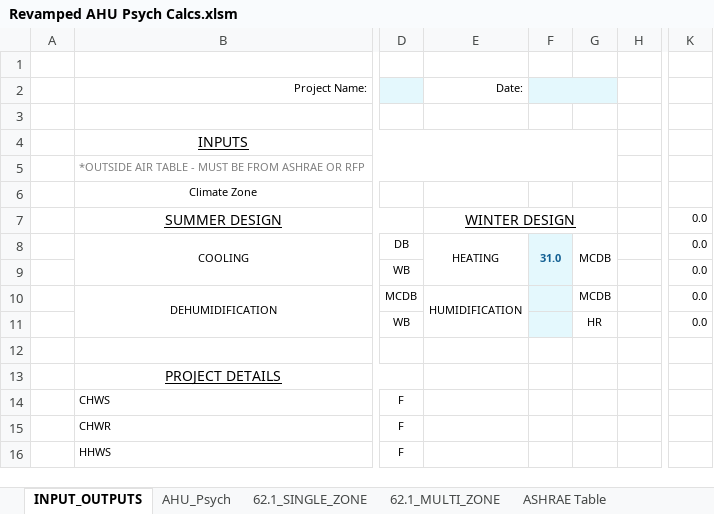
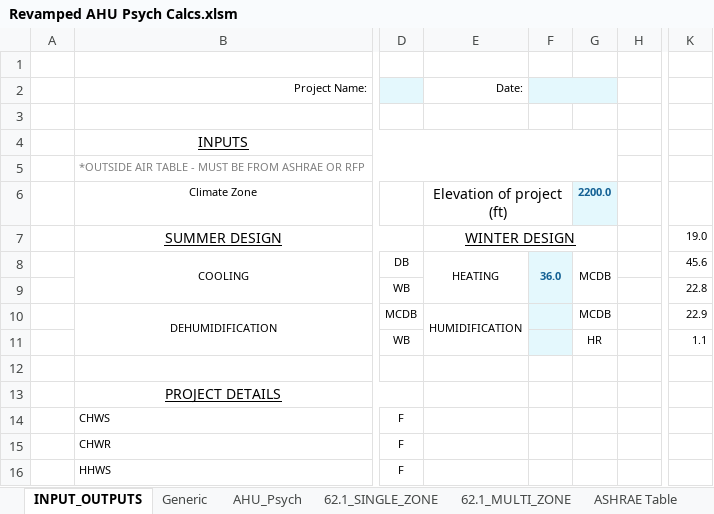
Before and after one commit to Rushikeshh-patil/PsychroCalc, an Excel workbook: Revamped AHU Psych Calcs.xlsm, sheet INPUT_OUTPUTS, drawn as a sheet; only a part is shown, gaps mark what is left out; values as stored, in another font and other column widths than the file's, no borders; charts and pictures and table styles not drawn; the diff names each change by its address in the sheet, - before the commit and + after, or states it on an @@ line.

```diff
--- a/Revamped AHU Psych Calcs.xlsm (sheet INPUT_OUTPUTS)
+++ b/Revamped AHU Psych Calcs.xlsm (sheet INPUT_OUTPUTS)
@@ sheet tab unhidden: Generic @@
-E6 (Date:): (empty)
+E6 (Date:): Elevation of project (ft)
+E6:F6 merged
-G6: (empty)
+G6: 2200.0
-G6 fill: none
+G6 fill: #E4F8FD
-K7: 0.0
+K7: 19.0
-F8: 31.0
+F8: 36.0
-K8: 0.0
+K8: 45.6
-K9: 0.0
+K9: 22.8
-K10: 0.0
+K10: 22.9
-K11: 0.0
+K11: 1.1
```
Also changed, not shown: sheet AHU_Psych, other sheet tabs, formulas that keep their value, hidden cells.
